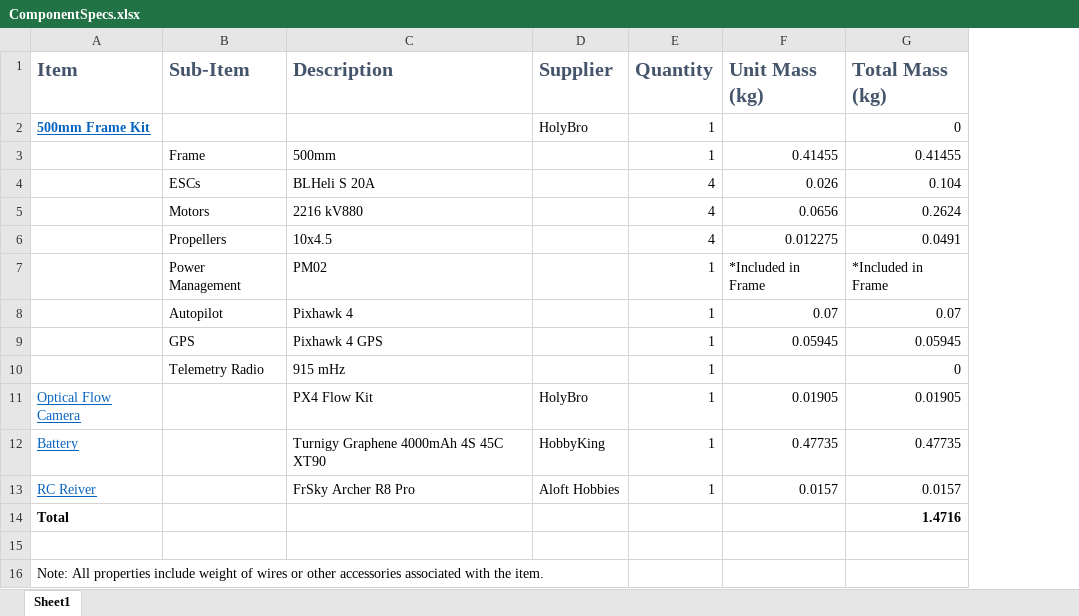
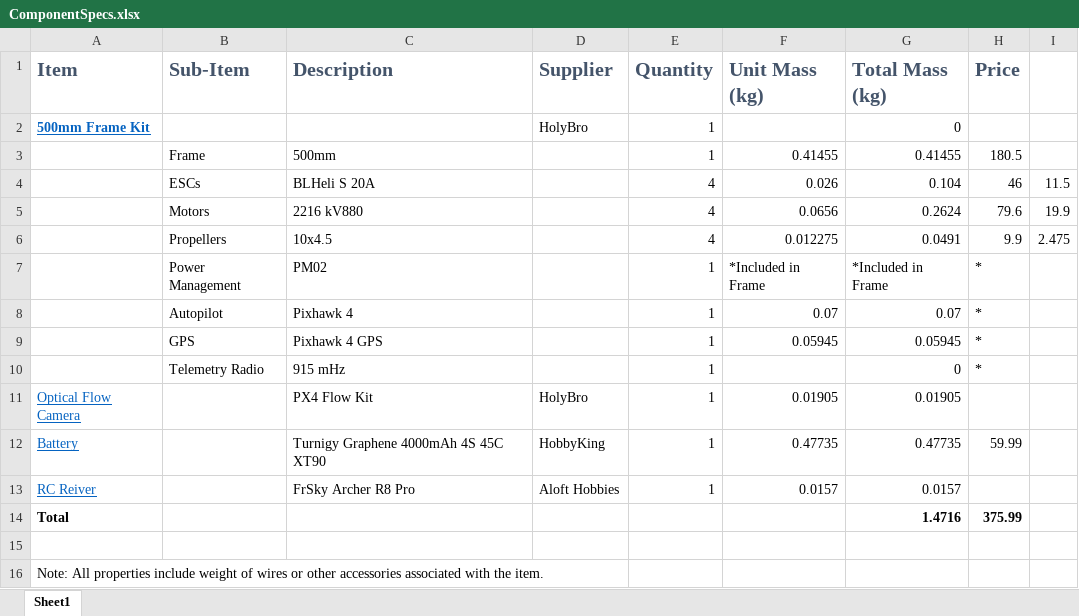
Before and after one commit to renkert2/QuadrotorOptimization, an Excel workbook: COMPONENTS/ComponentSpecs.xlsx, sheet Sheet1, drawn as a sheet; values as stored, in another font and other column widths than the file's, no borders; the diff names each change by its address in the sheet, - before the commit and + after, or states it on an @@ line.

```diff
--- a/COMPONENTS/ComponentSpecs.xlsx (sheet Sheet1)
+++ b/COMPONENTS/ComponentSpecs.xlsx (sheet Sheet1)
+column H (Price), rows 3-14: 180.5 | 46 | 79.6 | 9.9 | * | * | * | * |  | 59.99 |  | 375.99
+column I, rows 4-6: 11.5 | 19.9 | 2.475
```
Also changed, not shown: COMPONENTS/Battery/BatteryDatabase.xlsx, 39 other files.
